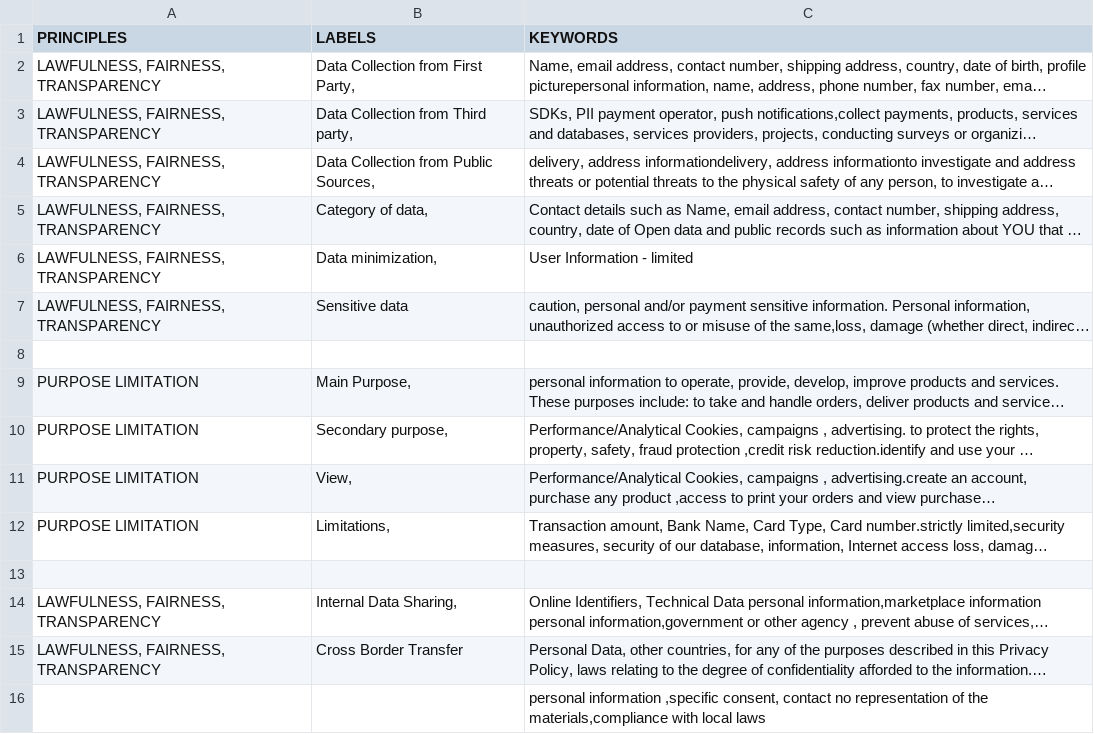
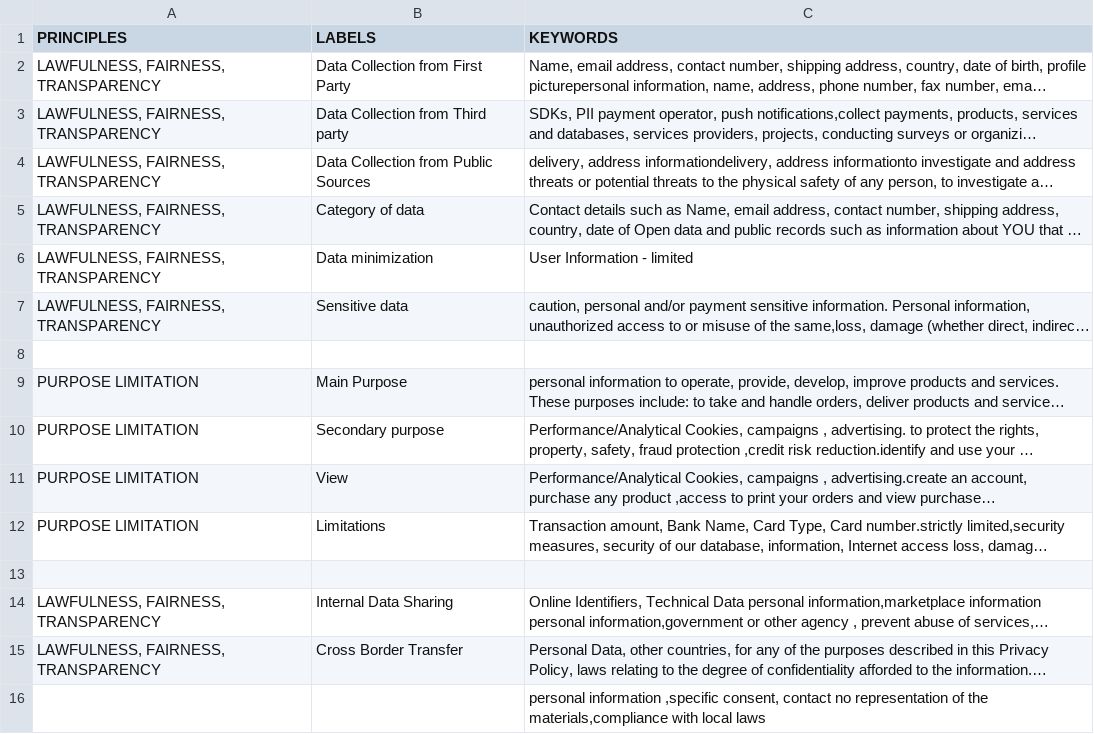
Before and after one commit to rishabhdhenkawat/SimplifyOptimizer, a CSV file: New simplyfi dataset.csv, drawn as a sheet; only a part is shown; long unchanged cells end in …; the diff covers the shown part only; the diff names each change by its address in the sheet, - before the commit and + after, or states it on an @@ line.

Commit message:
Add files via upload

```diff
--- a/New simplyfi dataset.csv
+++ b/New simplyfi dataset.csv
-B2 (LABELS): Data Collection from First Party,
+B2 (LABELS): Data Collection from First Party
-B3 (LABELS): Data Collection from Third party,
+B3 (LABELS): Data Collection from Third party
-B4 (LABELS): Data Collection from Public Sources,
+B4 (LABELS): Data Collection from Public Sources
-B5 (LABELS): Category of data,
+B5 (LABELS): Category of data
-B6 (LABELS): Data minimization,
+B6 (LABELS): Data minimization
-B9 (LABELS): Main Purpose,
+B9 (LABELS): Main Purpose
-B10 (LABELS): Secondary purpose,
+B10 (LABELS): Secondary purpose
-B11 (LABELS): View,
+B11 (LABELS): View
-B12 (LABELS): Limitations,
+B12 (LABELS): Limitations
-B14 (LABELS): Internal Data Sharing,
+B14 (LABELS): Internal Data Sharing
```
Also changed, not shown: 37 edited cells elsewhere in this file.
